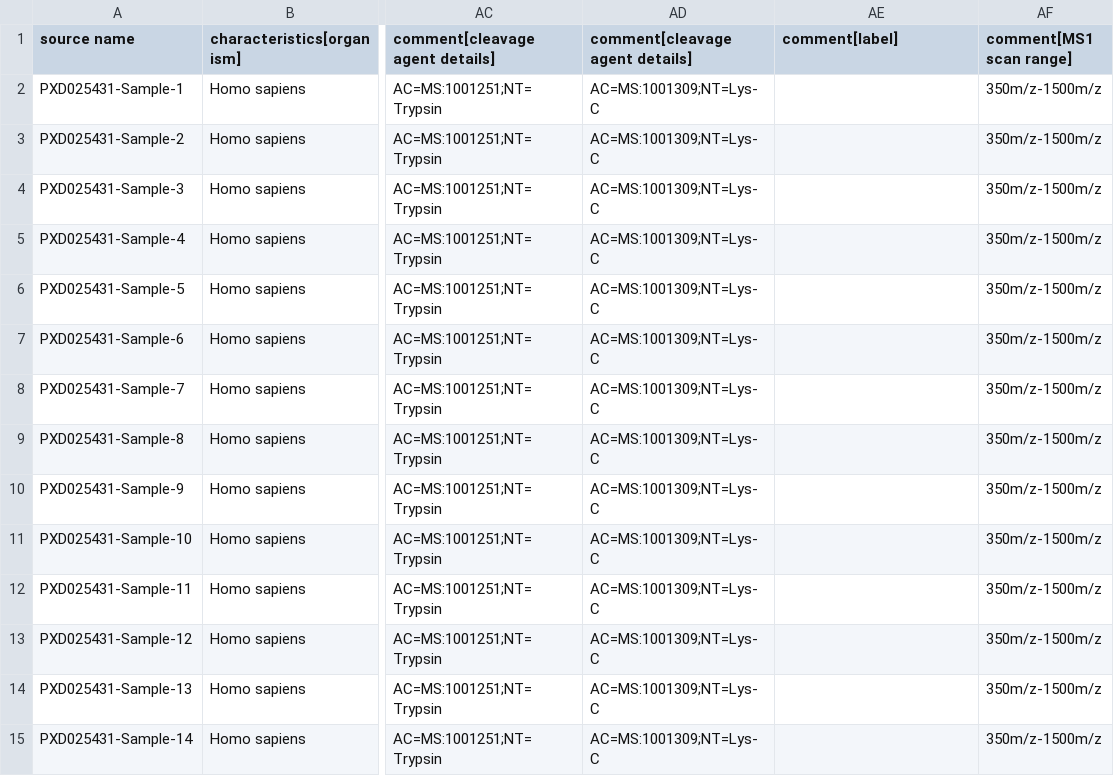
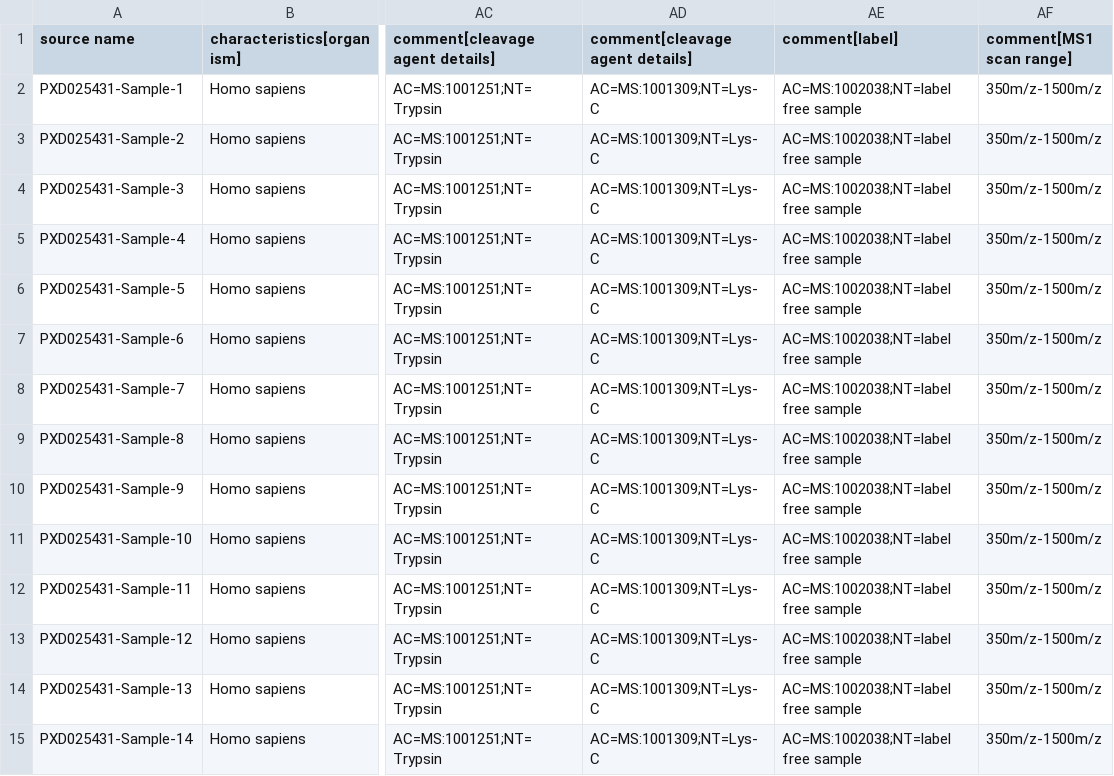
Before and after one commit to PRIDE-Archive/opentargets, a TSV file: sdrf/PXD025431-dia.sdrf.tsv, drawn as a sheet; only a part is shown, gaps mark what is left out; the diff covers the shown part only; the diff names each change by its address in the sheet, - before the commit and + after, or states it on an @@ line.

Commit message:
DIA

```diff
--- a/sdrf/PXD025431-dia.sdrf.tsv
+++ b/sdrf/PXD025431-dia.sdrf.tsv
-AE2:AE15 (comment[label]): (empty)
+AE2:AE15 (comment[label]): AC=MS:1002038;NT=label free sample
```
Also changed, not shown: 16 edited cells elsewhere in this file.
